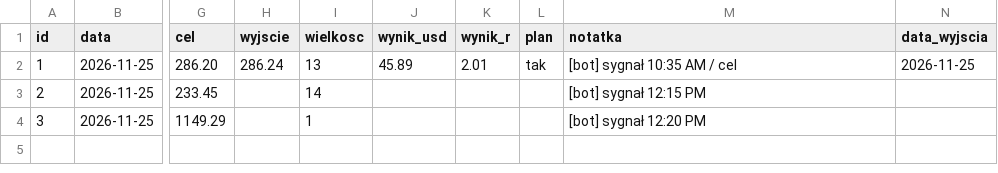
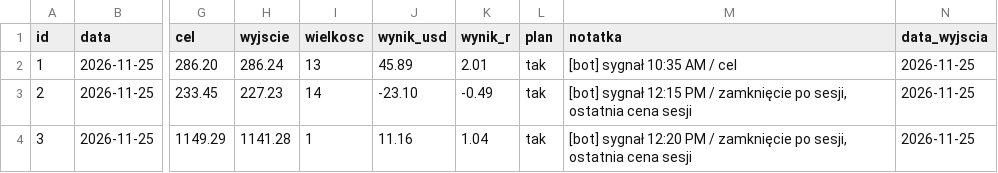
Before and after one commit to marcintworogowski-prog/day-trader, a CSV file: journal/trades.csv, drawn as a sheet; only a part is shown, gaps mark what is left out; the diff names each change by its address in the sheet, - before the commit and + after, or states it on an @@ line.

```diff
--- a/journal/trades.csv
+++ b/journal/trades.csv
-H3 (wyjscie): (empty)
+H3 (wyjscie): 227.23
-J3 (wynik_usd): (empty)
+J3 (wynik_usd): -23.10
-K3 (wynik_r): (empty)
+K3 (wynik_r): -0.49
-L3:L4 (plan): (empty)
+L3:L4 (plan): tak
-M3 (notatka): [bot] sygnał 12:15 PM
+M3 (notatka): [bot] sygnał 12:15 PM / zamknięcie po sesji, ostatnia cena sesji
-N3:N4 (data_wyjscia): (empty)
+N3:N4 (data_wyjscia): 2026-11-25
-H4 (wyjscie): (empty)
+H4 (wyjscie): 1141.28
-J4 (wynik_usd): (empty)
+J4 (wynik_usd): 11.16
-K4 (wynik_r): (empty)
+K4 (wynik_r): 1.04
-M4 (notatka): [bot] sygnał 12:20 PM
+M4 (notatka): [bot] sygnał 12:20 PM / zamknięcie po sesji, ostatnia cena sesji
```
Also changed, not shown: 2 other files.
